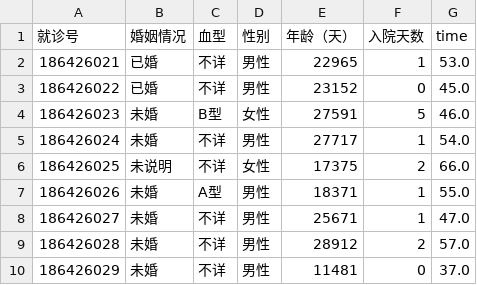
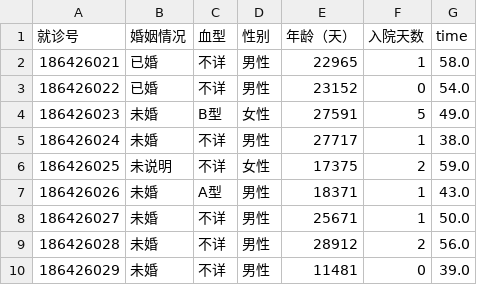
Before and after one commit to Daisy-zzz/deecamp-frontend, a CSV file: src/ors_backend/data/predict/predicted.csv, drawn as a sheet.

```diff
--- a/src/ors_backend/data/predict/predicted.csv
+++ b/src/ors_backend/data/predict/predicted.csv
@@ -1,10 +1,10 @@
 就诊号,婚姻情况,血型,性别,年龄（天）,入院天数,time
-186426021,已婚,不详,男性,22965,1,53.0
-186426022,已婚,不详,男性,23152,0,45.0
-186426023,未婚,B型,女性,27591,5,46.0
-186426024,未婚,不详,男性,27717,1,54.0
-186426025,未说明,不详,女性,17375,2,66.0
-186426026,未婚,A型,男性,18371,1,55.0
-186426027,未婚,不详,男性,25671,1,47.0
-186426028,未婚,不详,男性,28912,2,57.0
-186426029,未婚,不详,男性,11481,0,37.0
+186426021,已婚,不详,男性,22965,1,58.0
+186426022,已婚,不详,男性,23152,0,54.0
+186426023,未婚,B型,女性,27591,5,49.0
+186426024,未婚,不详,男性,27717,1,38.0
+186426025,未说明,不详,女性,17375,2,59.0
+186426026,未婚,A型,男性,18371,1,43.0
+186426027,未婚,不详,男性,25671,1,50.0
+186426028,未婚,不详,男性,28912,2,56.0
+186426029,未婚,不详,男性,11481,0,39.0
```
Also changed, not shown: 10 other files.
